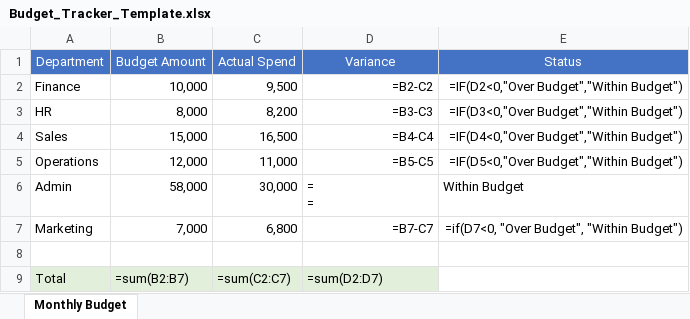
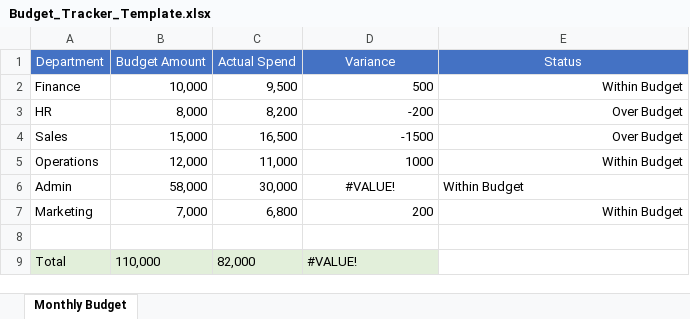
Before and after one commit to Kamalabot/kaninikamal_projects, an Excel workbook: excel_automation/Budget_Tracker_Template.xlsx, sheet Monthly Budget, drawn as a sheet; values as stored, in another font and other column widths than the file's, no borders; formulas without a stored value are shown as written; charts and pictures not drawn; ↵ is a line break in a cell; the diff names each change by its address in the sheet, - before the commit and + after, or states it on an @@ line.

```diff
--- a/excel_automation/Budget_Tracker_Template.xlsx (sheet Monthly Budget)
+++ b/excel_automation/Budget_Tracker_Template.xlsx (sheet Monthly Budget)
-D2 (Variance): =B2-C2
+D2 (Variance): 500
-E2 (Status): =IF(D2<0,"Over Budget","Within Budget")
+E2 (Status): Within Budget
-D3 (Variance): =B3-C3
+D3 (Variance): -200
-E3 (Status): =IF(D3<0,"Over Budget","Within Budget")
+E3 (Status): Over Budget
-D4 (Variance): =B4-C4
+D4 (Variance): -1500
-E4 (Status): =IF(D4<0,"Over Budget","Within Budget")
+E4 (Status): Over Budget
-D5 (Variance): =B5-C5
+D5 (Variance): 1000
-E5 (Status): =IF(D5<0,"Over Budget","Within Budget")
+E5 (Status): Within Budget
-D6 (Variance): = ↵ =
+D6 (Variance): #VALUE!
-D6 alignment: left
+D6 alignment: center
-D7 (Variance): =B7-C7
+D7 (Variance): 200
-E7 (Status): =if(D7<0, "Over Budget", "Within Budget")
+E7 (Status): Within Budget
-B9 (Budget Amount): =sum(B2:B7)
+B9 (Budget Amount): 110,000
-C9 (Actual Spend): =sum(C2:C7)
+C9 (Actual Spend): 82,000
-D9 (Variance): =sum(D2:D7)
+D9 (Variance): #VALUE!
```
Also changed, not shown: charts or pictures, 8 other files.
